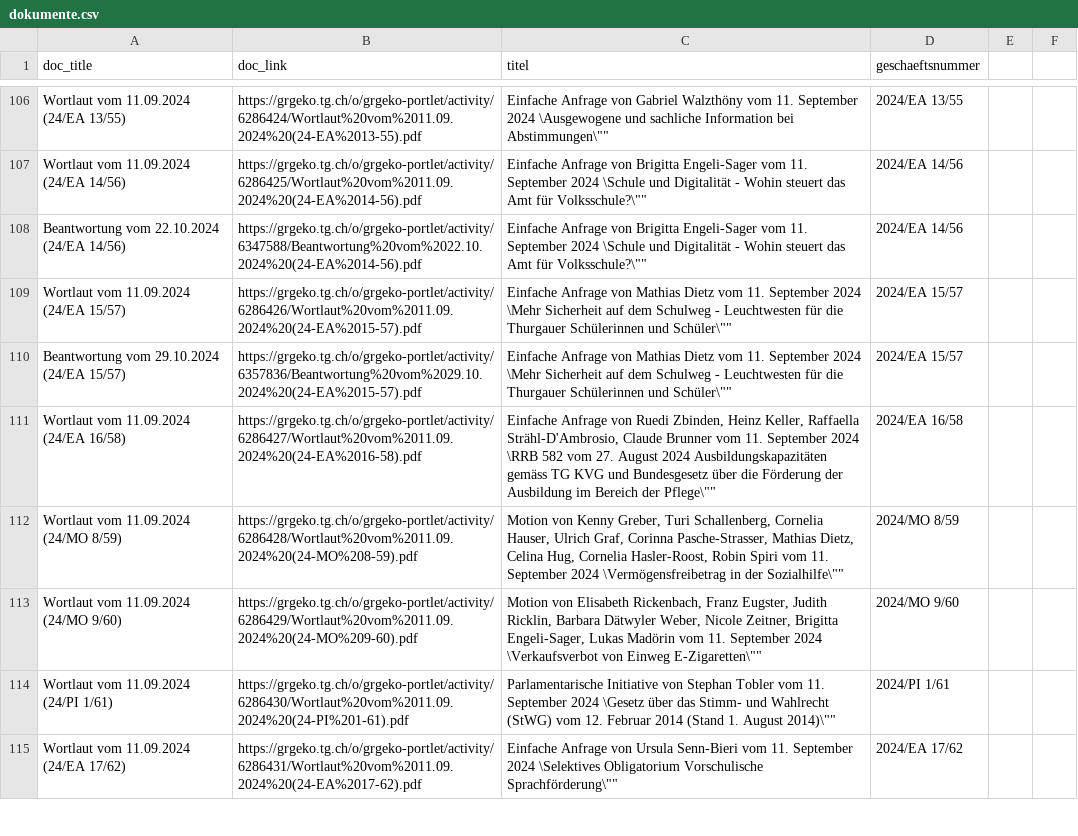
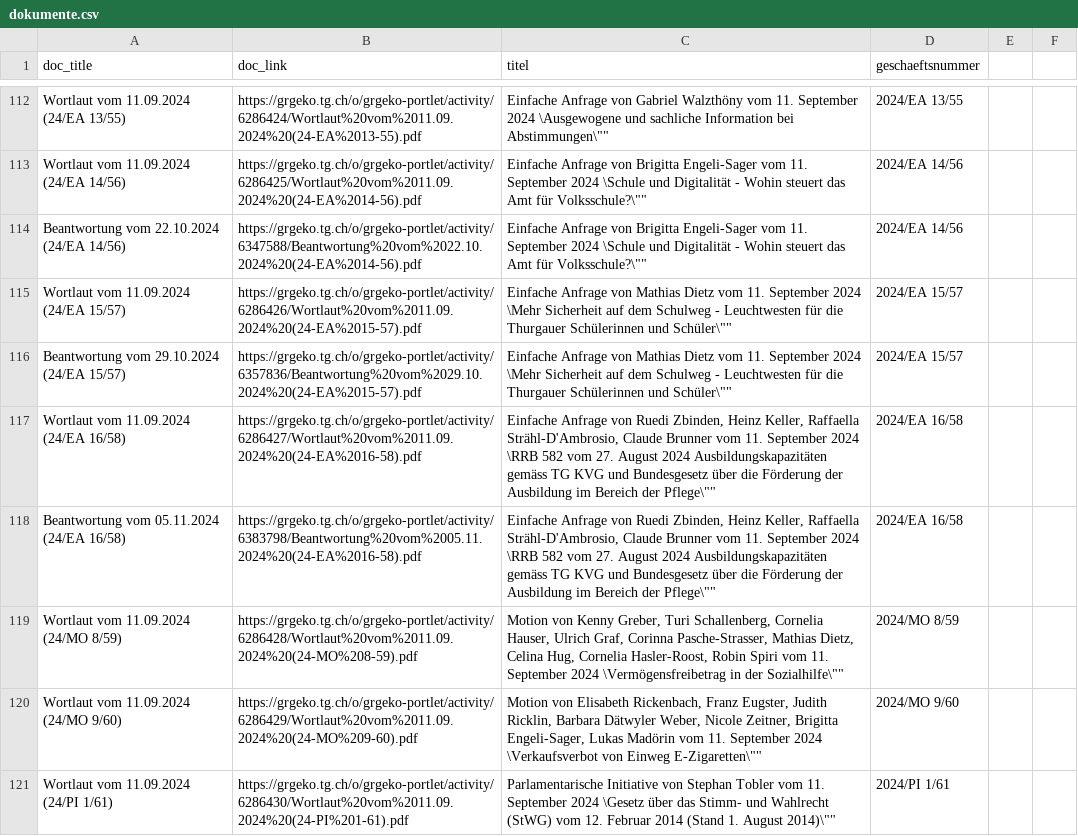
Before and after one commit to ogdtg/vorstossdaten_scrape, a CSV file: dokumente.csv, drawn as a sheet; only a part is shown, gaps mark what is left out; the shorter side is filled out with more unchanged rows; the diff covers the shown part only.

```diff
--- a/dokumente.csv
+++ b/dokumente.csv
@@ -111,2 +117,3 @@
 "Wortlaut vom 11.09.2024 (24/EA 16/58)","https://grgeko.tg.ch/o/grgeko-portlet/activity/6286427/Wortlaut%20vom%2011.09.2024%20(24-EA%2016-58).pdf","Einfache Anfrage von Ruedi Zbinden, Heinz Keller, Raffaella Strähl-D'Ambrosio, Claude Brunner vom 11. September 2024 \"RRB 582 vom 27. August 2024 Ausbildungskapazitäten gemäss TG KVG und Bundesgesetz über die Förderung der Ausbildung im Bereich der Pflege\"","2024/EA 16/58"
+"Beantwortung vom 05.11.2024 (24/EA 16/58)","https://grgeko.tg.ch/o/grgeko-portlet/activity/6383798/Beantwortung%20vom%2005.11.2024%20(24-EA%2016-58).pdf","Einfache Anfrage von Ruedi Zbinden, Heinz Keller, Raffaella Strähl-D'Ambrosio, Claude Brunner vom 11. September 2024 \"RRB 582 vom 27. August 2024 Ausbildungskapazitäten gemäss TG KVG und Bundesgesetz über die Förderung der Ausbildung im Bereich der Pflege\"","2024/EA 16/58"
 "Wortlaut vom 11.09.2024 (24/MO 8/59)","https://grgeko.tg.ch/o/grgeko-portlet/activity/6286428/Wortlaut%20vom%2011.09.2024%20(24-MO%208-59).pdf","Motion von Kenny Greber, Turi Schallenberg, Cornelia Hauser, Ulrich Graf, Corinna Pasche-Strasser, Mathias Dietz, Celina Hug, Cornelia Hasler-Roost, Robin Spiri vom 11. September 2024 \"Vermögensfreibetrag in der Sozialhilfe\"","2024/MO 8/59"
```
Also changed, not shown: 15 added rows elsewhere in this file, geschaefte.csv, vorstoesser.csv, 1 other file.
